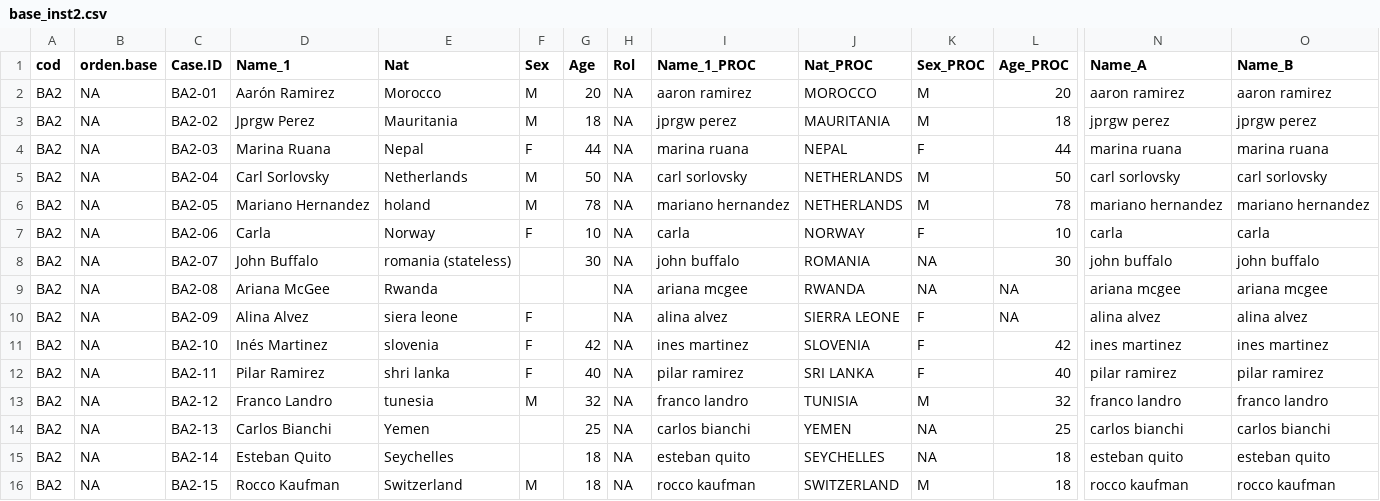
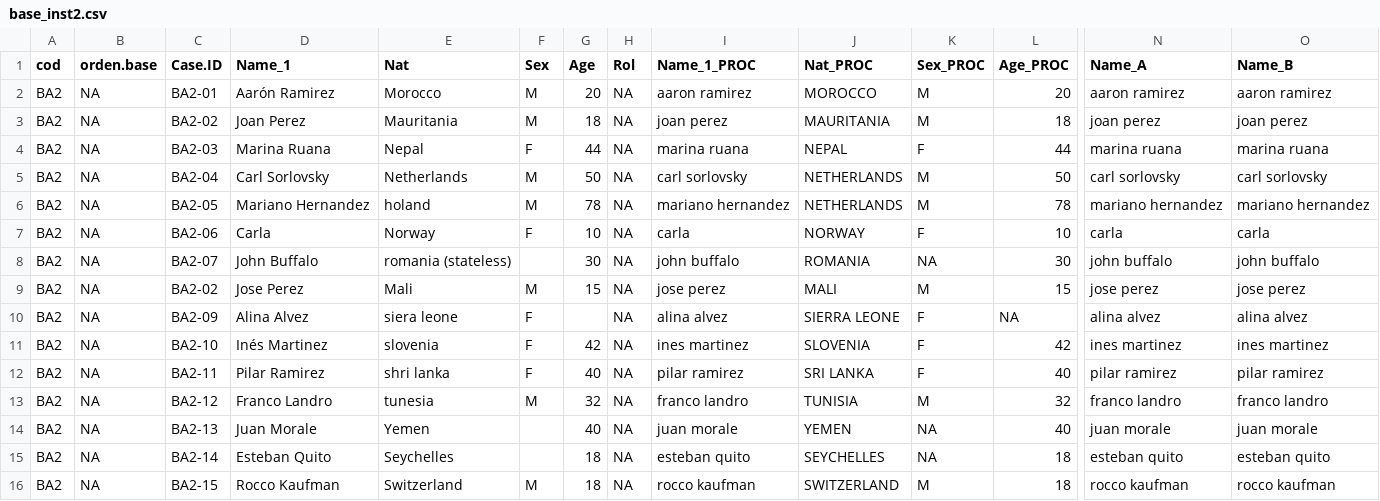
Before and after one commit to inescaridi/COM4PPL, a CSV file: example/instances/inst2/base_inst2.csv, drawn as a sheet; only a part is shown, gaps mark what is left out; removed rows and columns are numbered as before the commit, all else as after; rows hold the shown columns only; the diff names each change by its address in the sheet, - before the commit and + after, or states it on an @@ line.

```diff
--- a/example/instances/inst2/base_inst2.csv
+++ b/example/instances/inst2/base_inst2.csv
-D3 (Name_1): Jprgw Perez
+D3 (Name_1): Joan Perez
-I3 (Name_1_PROC): jprgw perez
+I3 (Name_1_PROC): joan perez
-N3 (Name_A): jprgw perez
+N3 (Name_A): joan perez
-O3 (Name_B): jprgw perez
+O3 (Name_B): joan perez
-row 9: BA2 | NA | BA2-08 | Ariana McGee | Rwanda |  |  | NA | ariana mcgee | RWANDA | NA | NA | ariana mcgee | ariana mcgee
+row 9: BA2 | NA | BA2-02 | Jose Perez | Mali | M | 15 | NA | jose perez | MALI | M | 15 | jose perez | jose perez
-D14 (Name_1): Carlos Bianchi
+D14 (Name_1): Juan Morale
-G14 (Age): 25
+G14 (Age): 40
-I14 (Name_1_PROC): carlos bianchi
+I14 (Name_1_PROC): juan morale
-L14 (Age_PROC): 25
+L14 (Age_PROC): 40
-N14 (Name_A): carlos bianchi
+N14 (Name_A): juan morale
-O14 (Name_B): carlos bianchi
+O14 (Name_B): juan morale
```
Also changed, not shown: 1 other file.
